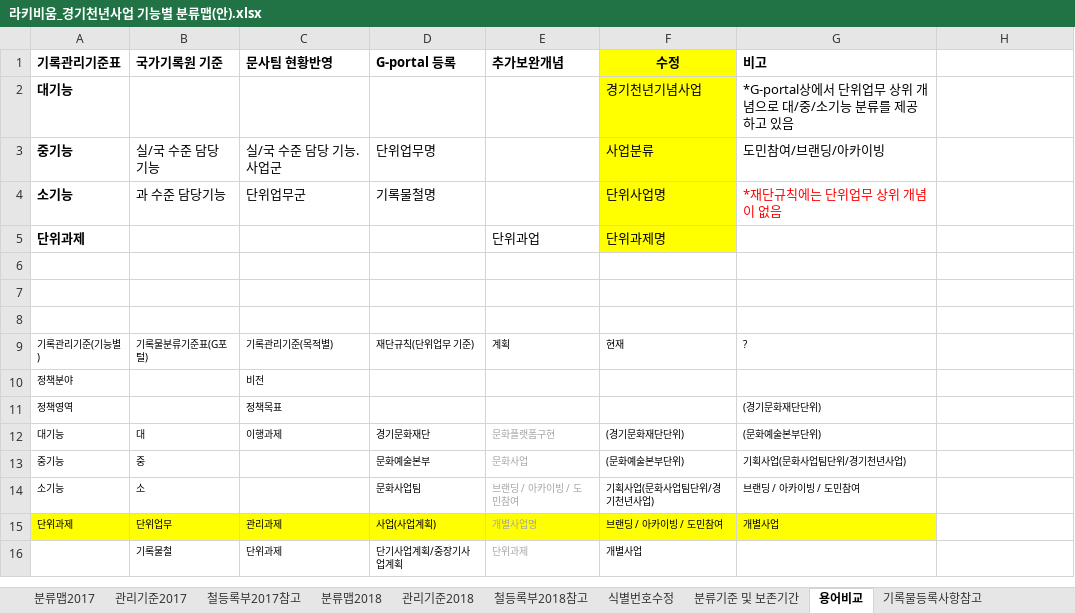
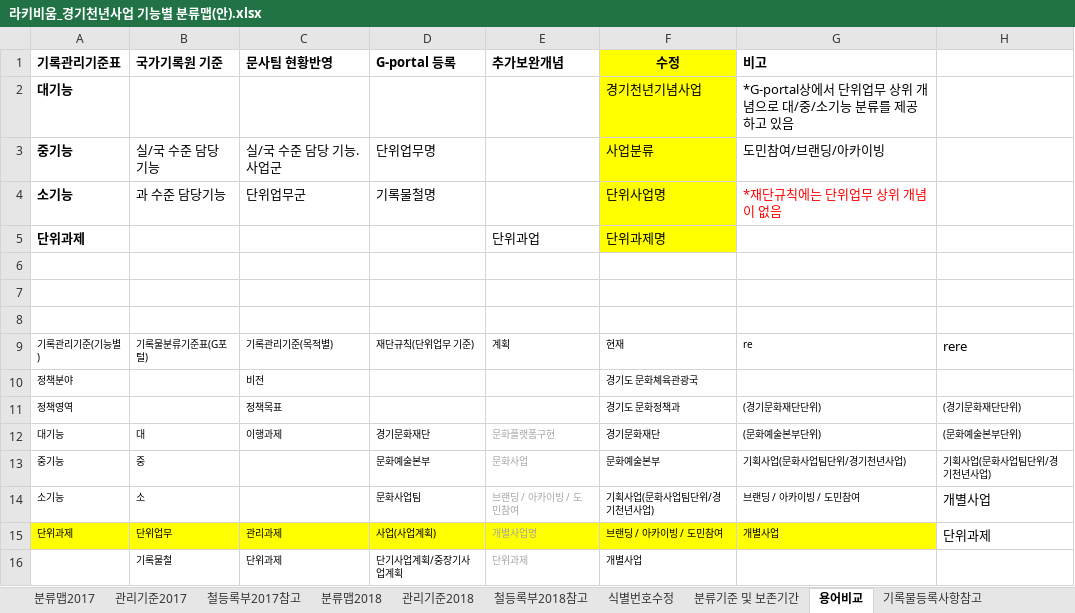
Before and after one commit to leeeeees/larchiveum, an Excel workbook: 라키비움_경기천년사업 기능별 분류맵(안).xlsx, sheet 용어비교, drawn as a sheet; values as stored, in another font and other column widths than the file's, no borders; the diff names each change by its address in the sheet, - before the commit and + after, or states it on an @@ line.

```diff
--- a/라키비움_경기천년사업 기능별 분류맵(안).xlsx (sheet 용어비교)
+++ b/라키비움_경기천년사업 기능별 분류맵(안).xlsx (sheet 용어비교)
-G9 (비고): ?
+G9 (비고): re
-H9: (empty)
+H9: rere
-F10 (수정): (empty)
+F10 (수정): 경기도 문화쳬육관광국
-F11 (수정): (empty)
+F11 (수정): 경기도 문화정책과
-H11: (empty)
+H11: (경기문화재단단위)
-F12 (수정): (경기문화재단단위)
+F12 (수정): 경기문화재단
-H12: (empty)
+H12: (문화예술본부단위)
-F13 (수정): (문화예술본부단위)
+F13 (수정): 문화예술본부
-H13: (empty)
+H13: 기획사업(문화사업팀단위/경기천년사업)
-H14: (empty)
+H14: 개별사업
-H15: (empty)
+H15: 단위과제
```
